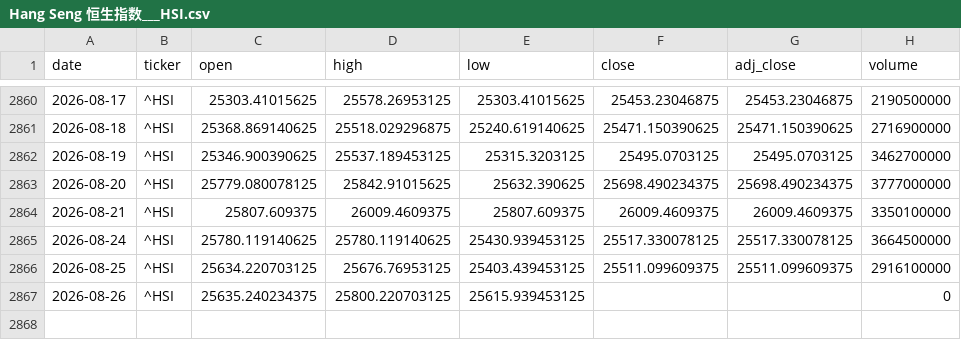
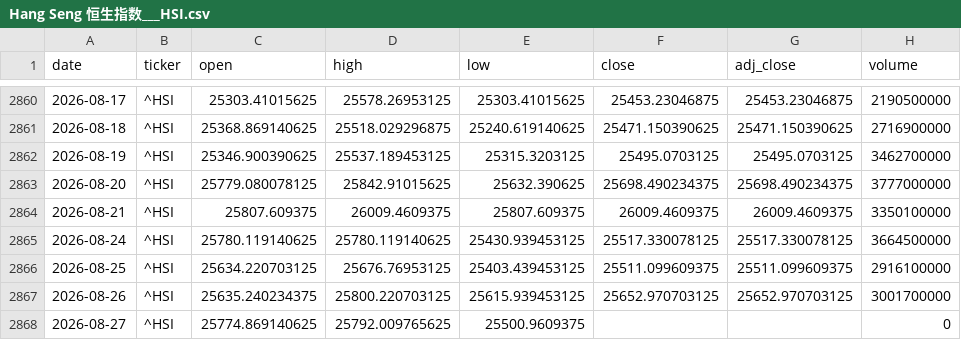
Before and after one commit to zid036116-ship-it/-, a CSV file: docs/market_data/Hang Seng 恒生指数___HSI.csv, drawn as a sheet; only a part is shown, gaps mark what is left out.

```diff
--- a/docs/market_data/Hang Seng 恒生指数___HSI.csv
+++ b/docs/market_data/Hang Seng 恒生指数___HSI.csv
@@ -2866,2 +2866,3 @@
 2026-08-25,^HSI,25634.220703125,25676.76953125,25403.439453125,25511.099609375,25511.099609375,2916100000
-2026-08-26,^HSI,25635.240234375,25800.220703125,25615.939453125,,,0
+2026-08-26,^HSI,25635.240234375,25800.220703125,25615.939453125,25652.970703125,25652.970703125,3001700000
+2026-08-27,^HSI,25774.869140625,25792.009765625,25500.9609375,,,0
```
Also changed, not shown: docs/market_data/Brent原油__BZ_F.csv, docs/market_data/Nifty50 印度___NSEI.csv, 8 other files.
